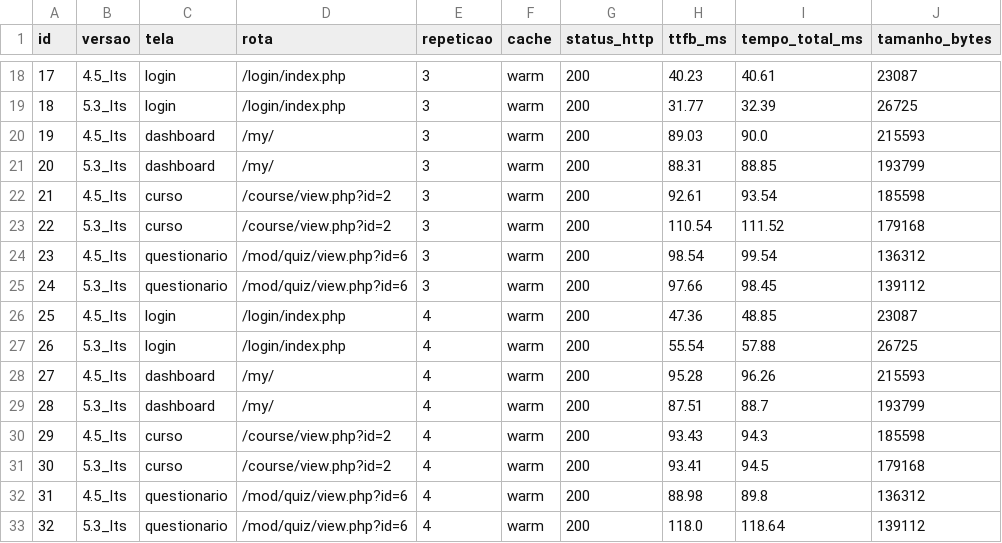
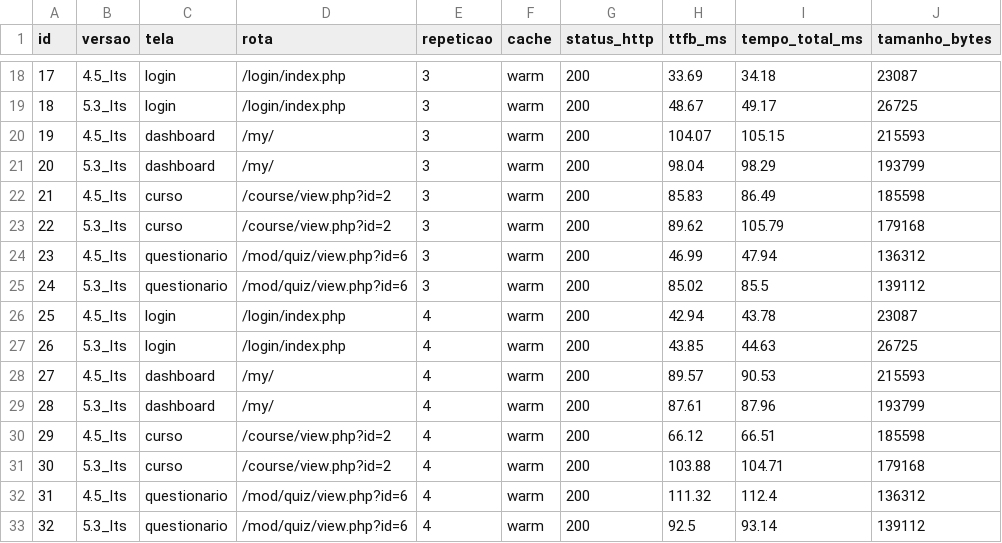
Before and after one commit to jaoppb/laboratorio-experimentacao-de-software, a CSV file: lab05/dados/piloto/amostra_piloto.csv, drawn as a sheet; only a part is shown, gaps mark what is left out; the diff covers the shown part only.

```diff
--- a/lab05/dados/piloto/amostra_piloto.csv
+++ b/lab05/dados/piloto/amostra_piloto.csv
@@ -18,16 +18,16 @@ id,versao,tela,rota,repeticao,cache,status_http,ttfb_ms,tempo_total_ms,tamanho_b
-17,4.5_lts,login,/login/index.php,3,warm,200,40.23,40.61,23087
-18,5.3_lts,login,/login/index.php,3,warm,200,31.77,32.39,26725
-19,4.5_lts,dashboard,/my/,3,warm,200,89.03,90.0,215593
-20,5.3_lts,dashboard,/my/,3,warm,200,88.31,88.85,193799
-21,4.5_lts,curso,/course/view.php?id=2,3,warm,200,92.61,93.54,185598
-22,5.3_lts,curso,/course/view.php?id=2,3,warm,200,110.54,111.52,179168
-23,4.5_lts,questionario,/mod/quiz/view.php?id=6,3,warm,200,98.54,99.54,136312
-24,5.3_lts,questionario,/mod/quiz/view.php?id=6,3,warm,200,97.66,98.45,139112
-25,4.5_lts,login,/login/index.php,4,warm,200,47.36,48.85,23087
-26,5.3_lts,login,/login/index.php,4,warm,200,55.54,57.88,26725
-27,4.5_lts,dashboard,/my/,4,warm,200,95.28,96.26,215593
-28,5.3_lts,dashboard,/my/,4,warm,200,87.51,88.7,193799
-29,4.5_lts,curso,/course/view.php?id=2,4,warm,200,93.43,94.3,185598
-30,5.3_lts,curso,/course/view.php?id=2,4,warm,200,93.41,94.5,179168
-31,4.5_lts,questionario,/mod/quiz/view.php?id=6,4,warm,200,88.98,89.8,136312
-32,5.3_lts,questionario,/mod/quiz/view.php?id=6,4,warm,200,118.0,118.64,139112
+17,4.5_lts,login,/login/index.php,3,warm,200,33.69,34.18,23087
+18,5.3_lts,login,/login/index.php,3,warm,200,48.67,49.17,26725
+19,4.5_lts,dashboard,/my/,3,warm,200,104.07,105.15,215593
+20,5.3_lts,dashboard,/my/,3,warm,200,98.04,98.29,193799
+21,4.5_lts,curso,/course/view.php?id=2,3,warm,200,85.83,86.49,185598
+22,5.3_lts,curso,/course/view.php?id=2,3,warm,200,89.62,105.79,179168
+23,4.5_lts,questionario,/mod/quiz/view.php?id=6,3,warm,200,46.99,47.94,136312
+24,5.3_lts,questionario,/mod/quiz/view.php?id=6,3,warm,200,85.02,85.5,139112
+25,4.5_lts,login,/login/index.php,4,warm,200,42.94,43.78,23087
+26,5.3_lts,login,/login/index.php,4,warm,200,43.85,44.63,26725
+27,4.5_lts,dashboard,/my/,4,warm,200,89.57,90.53,215593
+28,5.3_lts,dashboard,/my/,4,warm,200,87.61,87.96,193799
+29,4.5_lts,curso,/course/view.php?id=2,4,warm,200,66.12,66.51,185598
+30,5.3_lts,curso,/course/view.php?id=2,4,warm,200,103.88,104.71,179168
+31,4.5_lts,questionario,/mod/quiz/view.php?id=6,4,warm,200,111.32,112.4,136312
+32,5.3_lts,questionario,/mod/quiz/view.php?id=6,4,warm,200,92.5,93.14,139112
```
Also changed, not shown: 128 edited cells elsewhere in this file, 22 other files.
